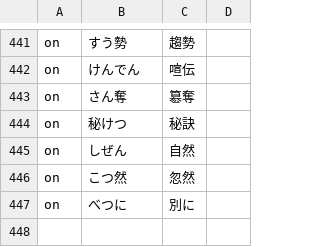
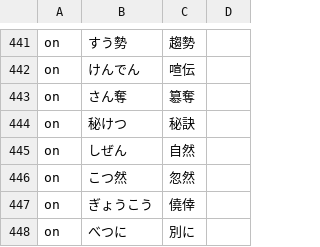
Before and after one commit to Nekomoekissaten-SUB/nekomoe-jp-formatter, a TSV file: dist/pattern.tsv, drawn as a sheet; only a part is shown, gaps mark what is left out; the diff names each change by its address in the sheet, - before the commit and + after, or states it on an @@ line.

Commit message:
add gyoukou

```diff
--- a/dist/pattern.tsv
+++ b/dist/pattern.tsv
+row 447: on | ぎょうこう | 僥倖
```
